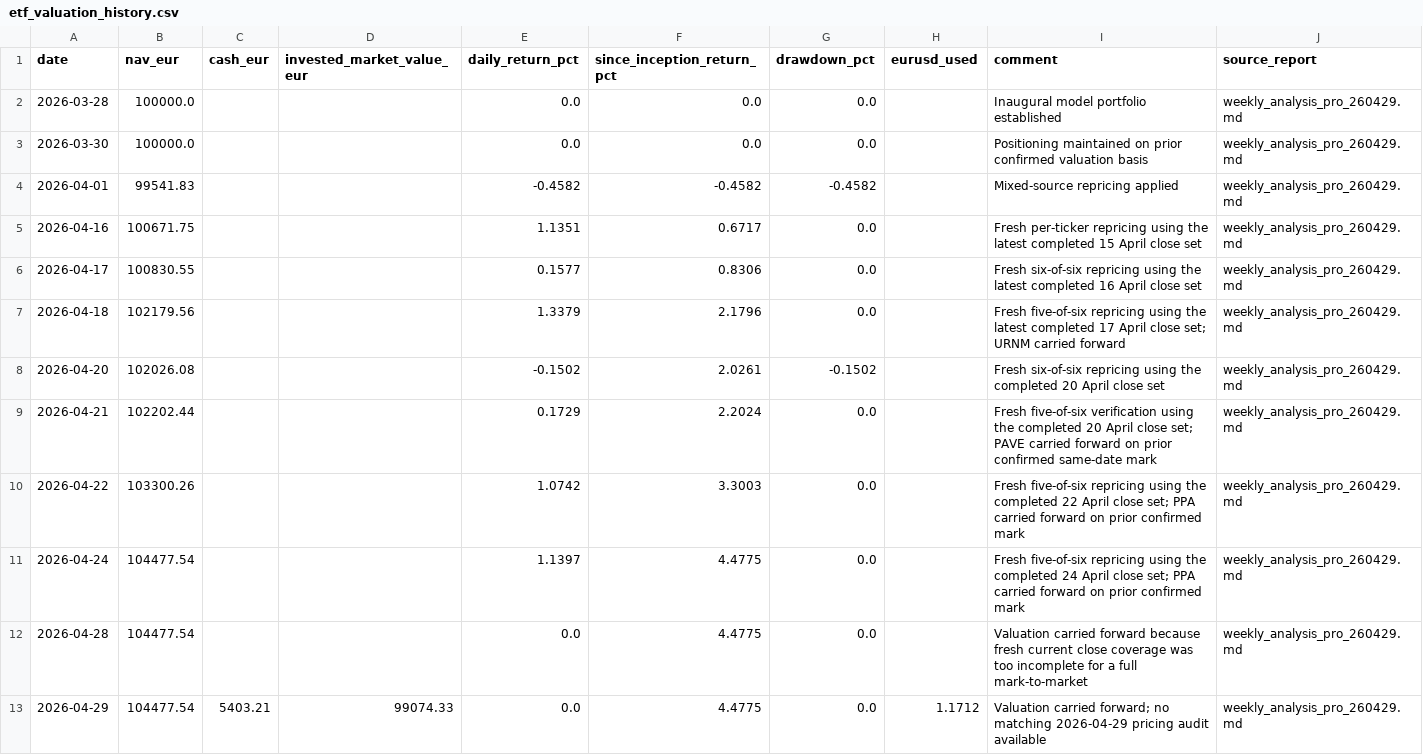
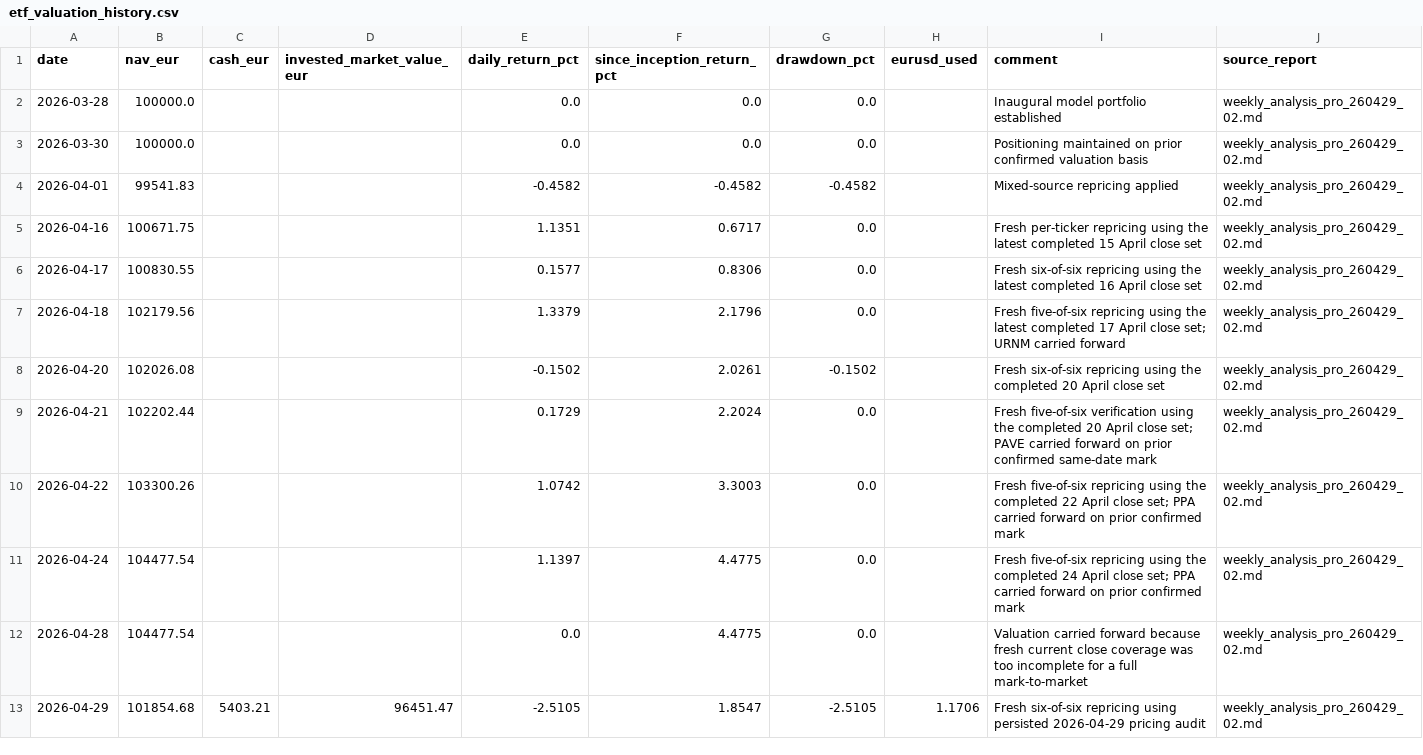
Before and after one commit to market-predictions/weekly-etf, a CSV file: output/etf_valuation_history.csv, drawn as a sheet.

```diff
--- a/output/etf_valuation_history.csv
+++ b/output/etf_valuation_history.csv
@@ -1,13 +1,13 @@
 date,nav_eur,cash_eur,invested_market_value_eur,daily_return_pct,since_inception_return_pct,drawdown_pct,eurusd_used,comment,source_report
-2026-03-28,100000.0,,,0.0,0.0,0.0,,Inaugural model portfolio established,weekly_analysis_pro_260429.md
-2026-03-30,100000.0,,,0.0,0.0,0.0,,Positioning maintained on prior confirmed valuation basis,weekly_analysis_pro_260429.md
-2026-04-01,99541.83,,,-0.4582,-0.4582,-0.4582,,Mixed-source repricing applied,weekly_analysis_pro_260429.md
-2026-04-16,100671.75,,,1.1351,0.6717,0.0,,Fresh per-ticker repricing using the latest completed 15 April close set,weekly_analysis_pro_260429.md
-2026-04-17,100830.55,,,0.1577,0.8306,0.0,,Fresh six-of-six repricing using the latest completed 16 April close set,weekly_analysis_pro_260429.md
-2026-04-18,102179.56,,,1.3379,2.1796,0.0,,Fresh five-of-six repricing using the latest completed 17 April close set; URNM carried forward,weekly_analysis_pro_260429.md
-2026-04-20,102026.08,,,-0.1502,2.0261,-0.1502,,Fresh six-of-six repricing using the completed 20 April close set,weekly_analysis_pro_260429.md
-2026-04-21,102202.44,,,0.1729,2.2024,0.0,,Fresh five-of-six verification using the completed 20 April close set; PAVE carried forward on prior confirmed same-date mark,weekly_analysis_pro_260429.md
-2026-04-22,103300.26,,,1.0742,3.3003,0.0,,Fresh five-of-six repricing using the completed 22 April close set; PPA carried forward on prior confirmed mark,weekly_analysis_pro_260429.md
-2026-04-24,104477.54,,,1.1397,4.4775,0.0,,Fresh five-of-six repricing using the completed 24 April close set; PPA carried forward on prior confirmed mark,weekly_analysis_pro_260429.md
-2026-04-28,104477.54,,,0.0,4.4775,0.0,,Valuation carried forward because fresh current close coverage was too incomplete for a full mark-to-market,weekly_analysis_pro_260429.md
-2026-04-29,104477.54,5403.21,99074.33,0.0,4.4775,0.0,1.1712,Valuation carried forward; no matching 2026-04-29 pricing audit available,weekly_analysis_pro_260429.md
+2026-03-28,100000.0,,,0.0,0.0,0.0,,Inaugural model portfolio established,weekly_analysis_pro_260429_02.md
+2026-03-30,100000.0,,,0.0,0.0,0.0,,Positioning maintained on prior confirmed valuation basis,weekly_analysis_pro_260429_02.md
+2026-04-01,99541.83,,,-0.4582,-0.4582,-0.4582,,Mixed-source repricing applied,weekly_analysis_pro_260429_02.md
+2026-04-16,100671.75,,,1.1351,0.6717,0.0,,Fresh per-ticker repricing using the latest completed 15 April close set,weekly_analysis_pro_260429_02.md
+2026-04-17,100830.55,,,0.1577,0.8306,0.0,,Fresh six-of-six repricing using the latest completed 16 April close set,weekly_analysis_pro_260429_02.md
+2026-04-18,102179.56,,,1.3379,2.1796,0.0,,Fresh five-of-six repricing using the latest completed 17 April close set; URNM carried forward,weekly_analysis_pro_260429_02.md
+2026-04-20,102026.08,,,-0.1502,2.0261,-0.1502,,Fresh six-of-six repricing using the completed 20 April close set,weekly_analysis_pro_260429_02.md
+2026-04-21,102202.44,,,0.1729,2.2024,0.0,,Fresh five-of-six verification using the completed 20 April close set; PAVE carried forward on prior confirmed same-date mark,weekly_analysis_pro_260429_02.md
+2026-04-22,103300.26,,,1.0742,3.3003,0.0,,Fresh five-of-six repricing using the completed 22 April close set; PPA carried forward on prior confirmed mark,weekly_analysis_pro_260429_02.md
+2026-04-24,104477.54,,,1.1397,4.4775,0.0,,Fresh five-of-six repricing using the completed 24 April close set; PPA carried forward on prior confirmed mark,weekly_analysis_pro_260429_02.md
+2026-04-28,104477.54,,,0.0,4.4775,0.0,,Valuation carried forward because fresh current close coverage was too incomplete for a full mark-to-market,weekly_analysis_pro_260429_02.md
+2026-04-29,101854.68,5403.21,96451.47,-2.5105,1.8547,-2.5105,1.1706,Fresh six-of-six repricing using persisted 2026-04-29 pricing audit,weekly_analysis_pro_260429_02.md
```
Also changed, not shown: 1 other file.
